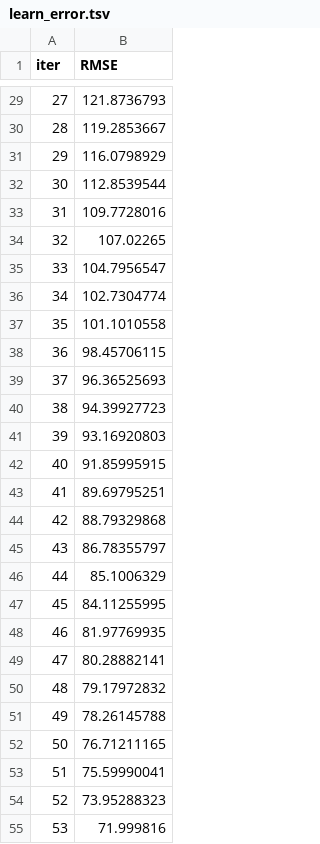
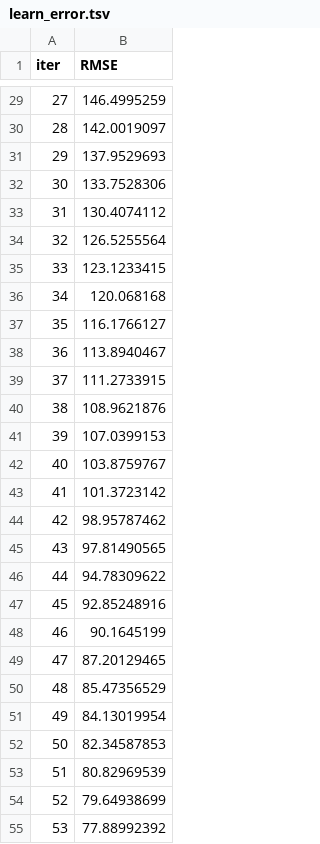
Before and after one commit to AlbertoPrimerano76/Insurance-Premium-SHAP-Analyser, a TSV file: Experiment 1/catboost_info/learn_error.tsv, drawn as a sheet; only a part is shown, gaps mark what is left out; the diff covers the shown part only.

```diff
--- a/Experiment 1/catboost_info/learn_error.tsv
+++ b/Experiment 1/catboost_info/learn_error.tsv
@@ -29,27 +29,27 @@ iter	RMSE
-27	121.8736793
-28	119.2853667
-29	116.0798929
-30	112.8539544
-31	109.7728016
-32	107.02265
-33	104.7956547
-34	102.7304774
-35	101.1010558
-36	98.45706115
-37	96.36525693
-38	94.39927723
-39	93.16920803
-40	91.85995915
-41	89.69795251
-42	88.79329868
-43	86.78355797
-44	85.1006329
-45	84.11255995
-46	81.97769935
-47	80.28882141
-48	79.17972832
-49	78.26145788
-50	76.71211165
-51	75.59990041
-52	73.95288323
-53	71.999816
+27	146.4995259
+28	142.0019097
+29	137.9529693
+30	133.7528306
+31	130.4074112
+32	126.5255564
+33	123.1233415
+34	120.068168
+35	116.1766127
+36	113.8940467
+37	111.2733915
+38	108.9621876
+39	107.0399153
+40	103.8759767
+41	101.3723142
+42	98.95787462
+43	97.81490565
+44	94.78309622
+45	92.85248916
+46	90.1645199
+47	87.20129465
+48	85.47356529
+49	84.13019954
+50	82.34587853
+51	80.82969539
+52	79.64938699
+53	77.88992392
```
Also changed, not shown: 73 edited cells elsewhere in this file, Experiment 1/catboost_info/time_left.tsv, 2 other files.
